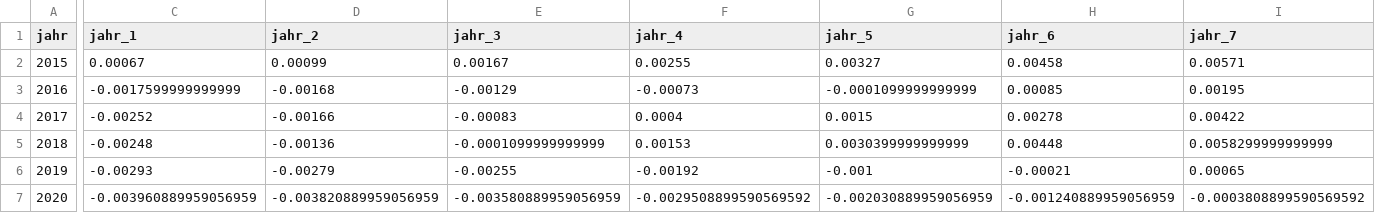
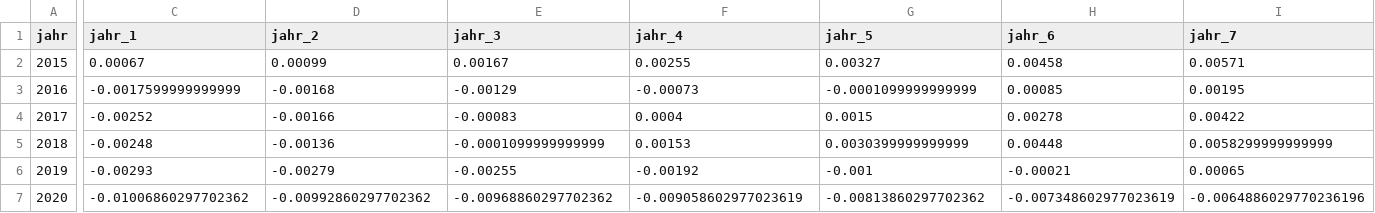
Before and after one commit to KaMusialik/csv_fuer_mein_Spiel, a CSV file: ka_zinskurve.csv, drawn as a sheet; only a part is shown, gaps mark what is left out; the diff covers the shown part only; the diff names each change by its address in the sheet, - before the commit and + after, or states it on an @@ line.

```diff
--- a/ka_zinskurve.csv
+++ b/ka_zinskurve.csv
-C7 (jahr_1): -0.003960889959056959
+C7 (jahr_1): -0.01006860297702362
-D7 (jahr_2): -0.003820889959056959
+D7 (jahr_2): -0.00992860297702362
-E7 (jahr_3): -0.003580889959056959
+E7 (jahr_3): -0.00968860297702362
-F7 (jahr_4): -0.0029508899590569592
+F7 (jahr_4): -0.009058602977023619
-G7 (jahr_5): -0.002030889959056959
+G7 (jahr_5): -0.00813860297702362
-H7 (jahr_6): -0.001240889959056959
+H7 (jahr_6): -0.007348602977023619
-I7 (jahr_7): -0.0003808899590569592
+I7 (jahr_7): -0.0064886029770236196
```
Also changed, not shown: 19 edited cells elsewhere in this file, bilanz.csv, produkt.csv, 15 other files.
